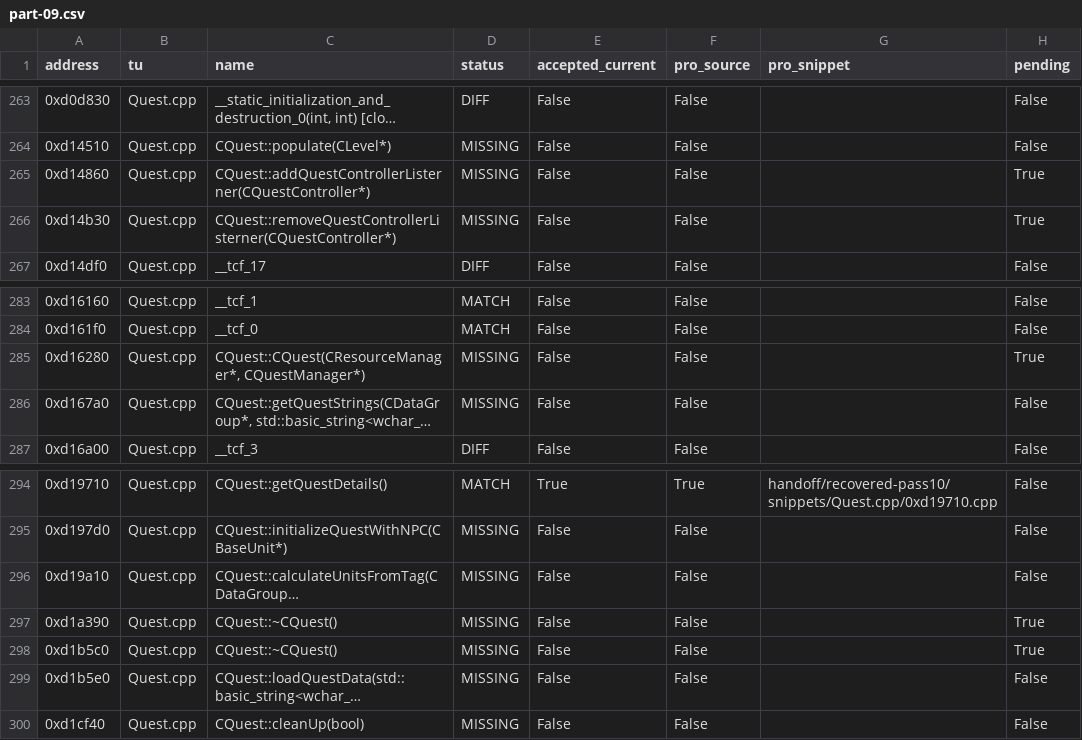
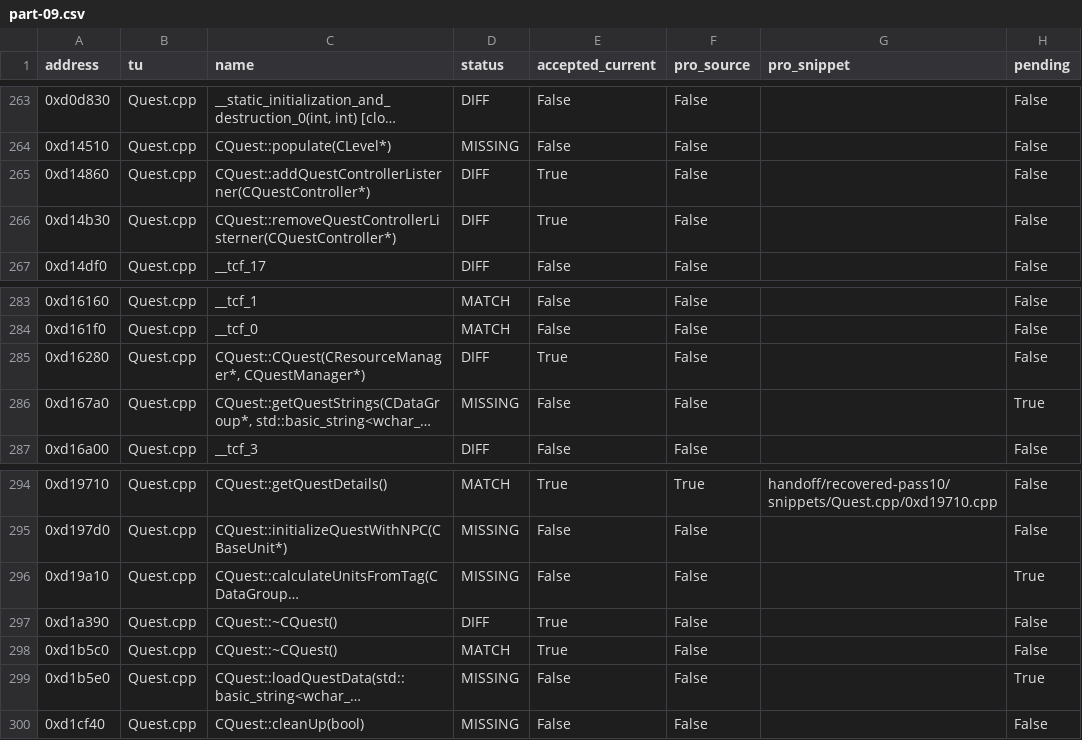
Before and after one commit to Qweasd123tg/OpenTorchlight, a CSV file: handoff/ALL_FUNCTIONS/part-09.csv, drawn as a sheet; only a part is shown, gaps mark what is left out; long unchanged cells end in …; the diff names each change by its address in the sheet, - before the commit and + after, or states it on an @@ line.

Commit message:
Refresh full Pro handoff through verified PR99 with all findings and slice B pending

```diff
--- a/handoff/ALL_FUNCTIONS/part-09.csv
+++ b/handoff/ALL_FUNCTIONS/part-09.csv
-D265:D266 (status): MISSING
+D265:D266 (status): DIFF
-E265:E266 (accepted_current): False
+E265:E266 (accepted_current): True
-H265:H266 (pending): True
+H265:H266 (pending): False
-D285 (status): MISSING
+D285 (status): DIFF
-E285 (accepted_current): False
+E285 (accepted_current): True
-H285 (pending): True
+H285 (pending): False
-H286 (pending): False
+H286 (pending): True
-H296 (pending): False
+H296 (pending): True
-D297 (status): MISSING
+D297 (status): DIFF
-E297:E298 (accepted_current): False
+E297:E298 (accepted_current): True
-H297:H298 (pending): True
+H297:H298 (pending): False
-D298 (status): MISSING
+D298 (status): MATCH
-H299 (pending): False
+H299 (pending): True
```
Also changed, not shown: 35 other files.
